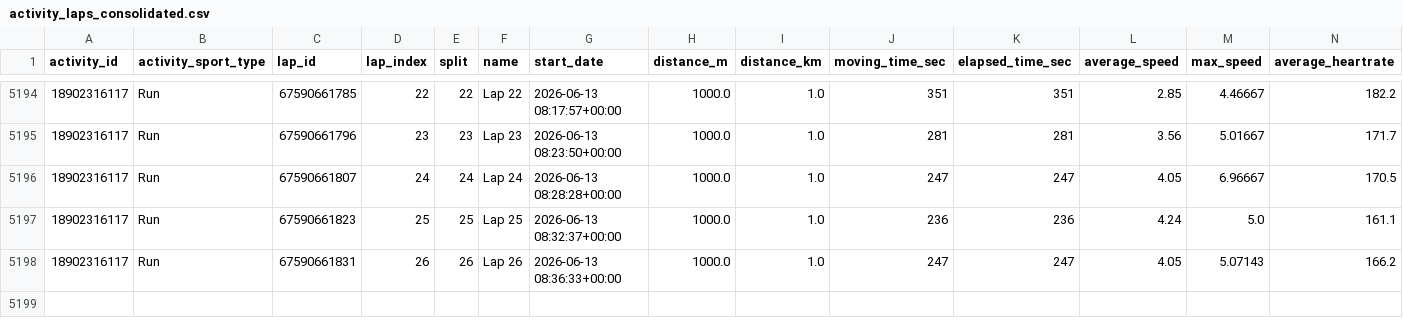
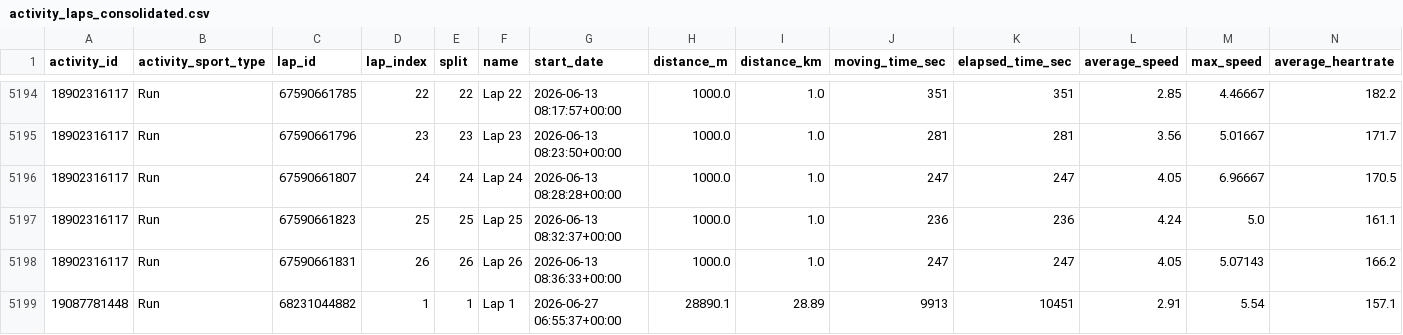
Before and after one commit to alvesisrael/StreamStrava, a CSV file: data/processed/activity_laps_consolidated.csv, drawn as a sheet; only a part is shown, gaps mark what is left out; rows hold the shown columns only; the diff names each change by its address in the sheet, - before the commit and + after, or states it on an @@ line.

```diff
--- a/data/processed/activity_laps_consolidated.csv
+++ b/data/processed/activity_laps_consolidated.csv
+row 5199: 19087781448 | Run | 68231044882 | 1 | 1 | Lap 1 | 2026-06-27 06:55:37+00:00 | 28890.1 | 28.89 | 9913 | 10451 | 2.91 | 5.54 | 157.1
```
Also changed, not shown: data/processed/activities_consolidated.csv, data/processed/activity_best_efforts_consolidated.csv, 1 other file.
